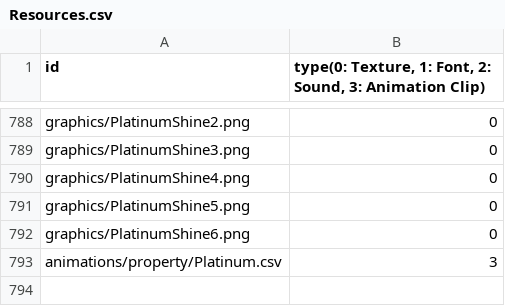
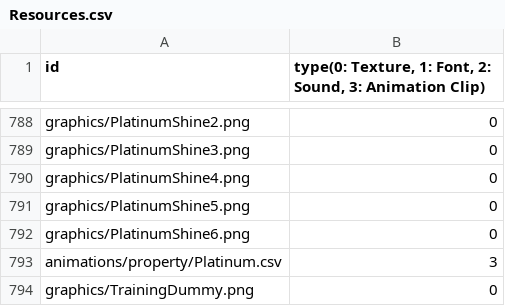
Before and after one commit to MinWooPark98/SFML_TeamProject, a CSV file: WizardOfLegend/WizardOfLegend-bin/Resources.csv, drawn as a sheet; only a part is shown, gaps mark what is left out.

```diff
--- a/WizardOfLegend/WizardOfLegend-bin/Resources.csv
+++ b/WizardOfLegend/WizardOfLegend-bin/Resources.csv
@@ -793 +793,2 @@ graphics/PlatinumShine6.png,0
 animations/property/Platinum.csv,3
+graphics/TrainingDummy.png,0
```
Also changed, not shown: 2 other files.
